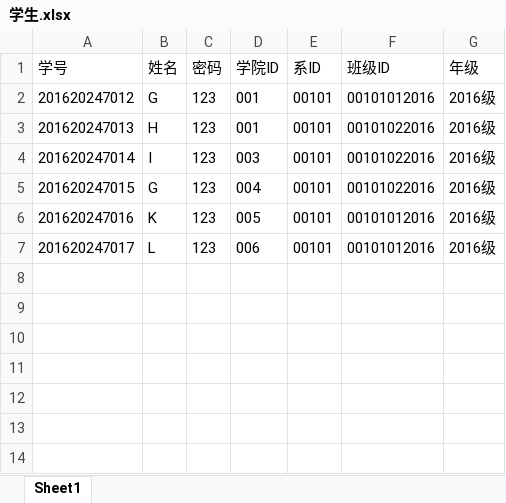
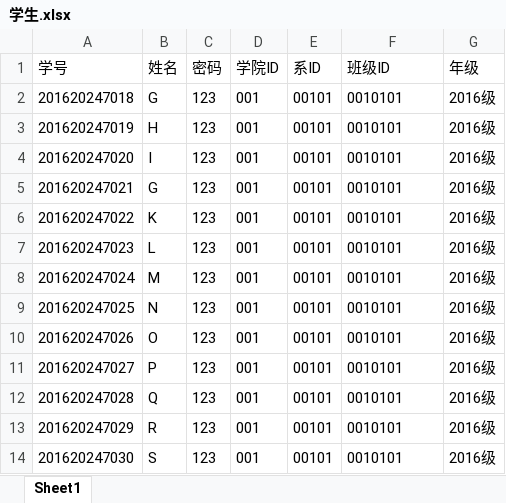
Before and after one commit to barnett1995/YMU-student-status-management, an Excel workbook: web/WebSite2/Excel/学生.xlsx, sheet Sheet1, drawn as a sheet; values as stored, in another font and other column widths than the file's, no borders; the diff names each change by its address in the sheet, - before the commit and + after, or states it on an @@ line.

```diff
--- a/web/WebSite2/Excel/学生.xlsx (sheet Sheet1)
+++ b/web/WebSite2/Excel/学生.xlsx (sheet Sheet1)
-A2 (学号): 201620247012
+A2 (学号): 201620247018
-F2 (班级ID): 00101012016
+F2 (班级ID): 0010101
-A3 (学号): 201620247013
+A3 (学号): 201620247019
-F3:F5 (班级ID): 00101022016
+F3:F5 (班级ID): 0010101
-A4 (学号): 201620247014
+A4 (学号): 201620247020
-D4 (学院ID): 003
+D4 (学院ID): 001
-A5 (学号): 201620247015
+A5 (学号): 201620247021
-D5 (学院ID): 004
+D5 (学院ID): 001
-A6 (学号): 201620247016
+A6 (学号): 201620247022
-D6 (学院ID): 005
+D6 (学院ID): 001
-F6:F7 (班级ID): 00101012016
+F6:F7 (班级ID): 0010101
-A7 (学号): 201620247017
+A7 (学号): 201620247023
-D7 (学院ID): 006
+D7 (学院ID): 001
+row 8: 201620247024 | M | 123 | 001 | 00101 | 0010101 | 2016级
+row 9: 201620247025 | N | 123 | 001 | 00101 | 0010101 | 2016级
+row 10: 201620247026 | O | 123 | 001 | 00101 | 0010101 | 2016级
+row 11: 201620247027 | P | 123 | 001 | 00101 | 0010101 | 2016级
+row 12: 201620247028 | Q | 123 | 001 | 00101 | 0010101 | 2016级
+row 13: 201620247029 | R | 123 | 001 | 00101 | 0010101 | 2016级
+row 14: 201620247030 | S | 123 | 001 | 00101 | 0010101 | 2016级
```
Also changed, not shown: 7 other files.
